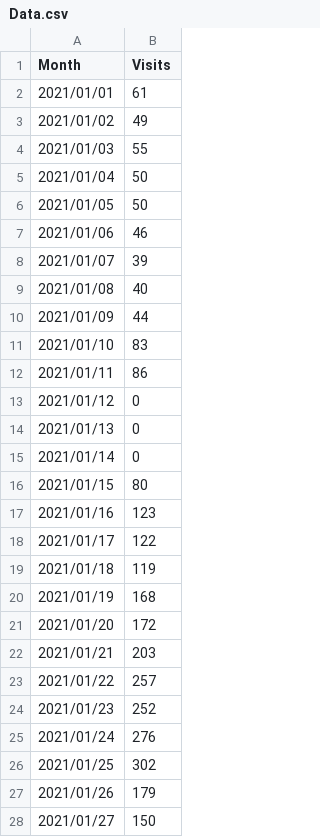
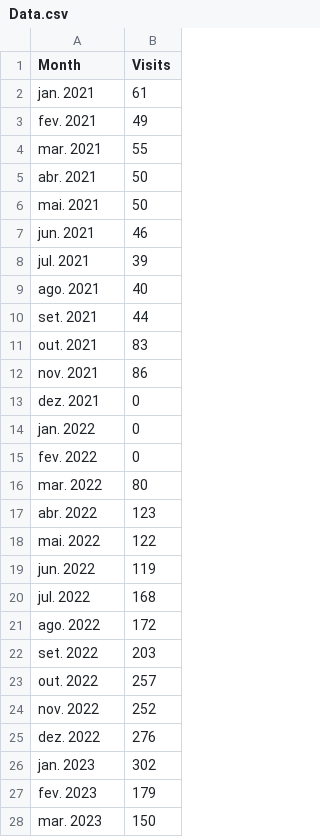
Before and after one commit to Folistw/VetVisita, a CSV file: Data.csv, drawn as a sheet; only a part is shown; the diff covers the shown part only.

Commit message:
Add files via upload

```diff
--- a/Data.csv
+++ b/Data.csv
@@ -1,28 +1,28 @@
 Month,Visits
-2021/01/01,61
-2021/01/02,49
-2021/01/03,55
-2021/01/04,50
-2021/01/05,50
-2021/01/06,46
-2021/01/07,39
-2021/01/08,40
-2021/01/09,44
-2021/01/10,83
-2021/01/11,86
-2021/01/12,0
-2021/01/13,0
-2021/01/14,0
-2021/01/15,80
-2021/01/16,123
-2021/01/17,122
-2021/01/18,119
-2021/01/19,168
-2021/01/20,172
-2021/01/21,203
-2021/01/22,257
-2021/01/23,252
-2021/01/24,276
-2021/01/25,302
-2021/01/26,179
-2021/01/27,150
+jan. 2021,61
+fev. 2021,49
+mar. 2021,55
+abr. 2021,50
+mai. 2021,50
+jun. 2021,46
+jul. 2021,39
+ago. 2021,40
+set. 2021,44
+out. 2021,83
+nov. 2021,86
+dez. 2021,0
+jan. 2022,0
+fev. 2022,0
+mar. 2022,80
+abr. 2022,123
+mai. 2022,122
+jun. 2022,119
+jul. 2022,168
+ago. 2022,172
+set. 2022,203
+out. 2022,257
+nov. 2022,252
+dez. 2022,276
+jan. 2023,302
+fev. 2023,179
+mar. 2023,150
```
Also changed, not shown: 2 edited cells elsewhere in this file.
